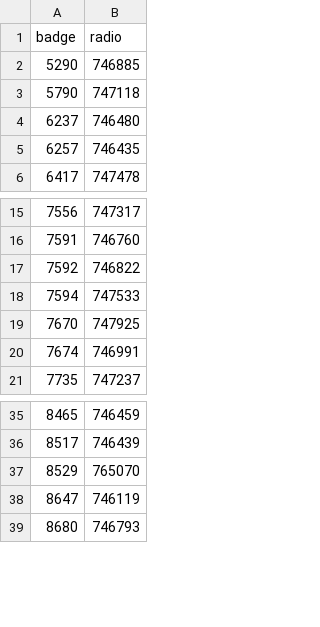
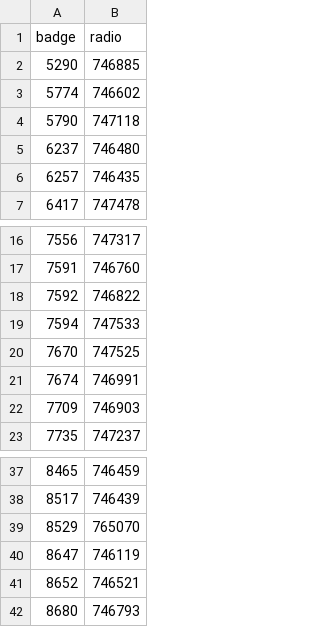
Before and after one commit to OrcaCollective/radio-chaser, a CSV file: data/init-data.csv, drawn as a sheet; only a part is shown, gaps mark what is left out.

Commit message:
Add more initial data

```diff
--- a/data/init-data.csv
+++ b/data/init-data.csv
@@ -2,2 +2,3 @@ badge,radio
 5290,746885
+5774,746602
 5790,747118
@@ -18,4 +19,5 @@ badge,radio
 7594,747533
-7670,747925
+7670,747525
 7674,746991
+7709,746903
 7735,747237
@@ -38,2 +40,3 @@ badge,radio
 8647,746119
+8652,746521
 8680,746793
```
